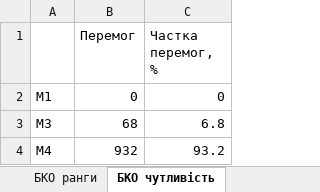
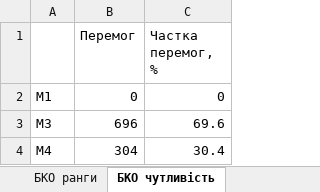
Before and after one commit to artemon08540/wsbench, an Excel workbook: results/main_v2/report/tables.xlsx, sheet БКО чутливість, drawn as a sheet; values as stored, in another font and other column widths than the file's, no borders; the diff names each change by its address in the sheet, - before the commit and + after, or states it on an @@ line.

```diff
--- a/results/main_v2/report/tables.xlsx (sheet БКО чутливість)
+++ b/results/main_v2/report/tables.xlsx (sheet БКО чутливість)
-B3 (Перемог): 68
+B3 (Перемог): 696
-C3 (Частка перемог, %): 6.8
+C3 (Частка перемог, %): 69.6
-B4 (Перемог): 932
+B4 (Перемог): 304
-C4 (Частка перемог, %): 93.2
+C4 (Частка перемог, %): 30.4
```
Also changed, not shown: sheet БКО E від ваги К1, sheet БКО склад показників, sheet БКО E за сценаріями, sheet M14 трудомісткість, sheet БКО ранги, 24 other files.
